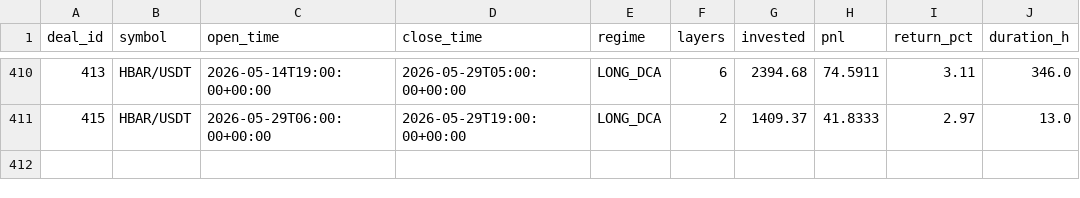
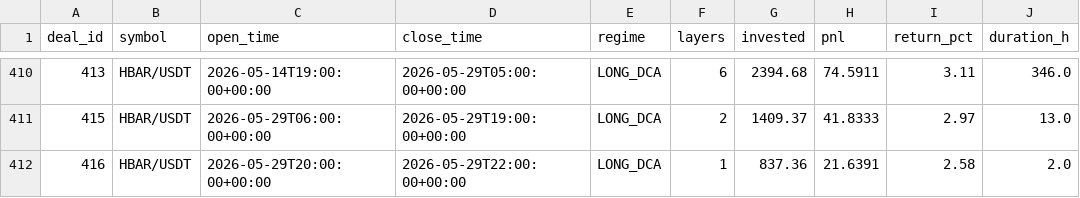
Before and after one commit to halo-effects/adaptive-intelligence-trading, a CSV file: docs/data/v14/trades.csv, drawn as a sheet; only a part is shown, gaps mark what is left out; the diff names each change by its address in the sheet, - before the commit and + after, or states it on an @@ line.

Commit message:
Data sync 2026-05-29 16:03

```diff
--- a/docs/data/v14/trades.csv
+++ b/docs/data/v14/trades.csv
+row 412: 416 | HBAR/USDT | 2026-05-29T20:00:00+00:00 | 2026-05-29T22:00:00+00:00 | LONG_DCA | 1 | 837.36 | 21.6391 | 2.58 | 2.0
```
Also changed, not shown: 3 other files.
